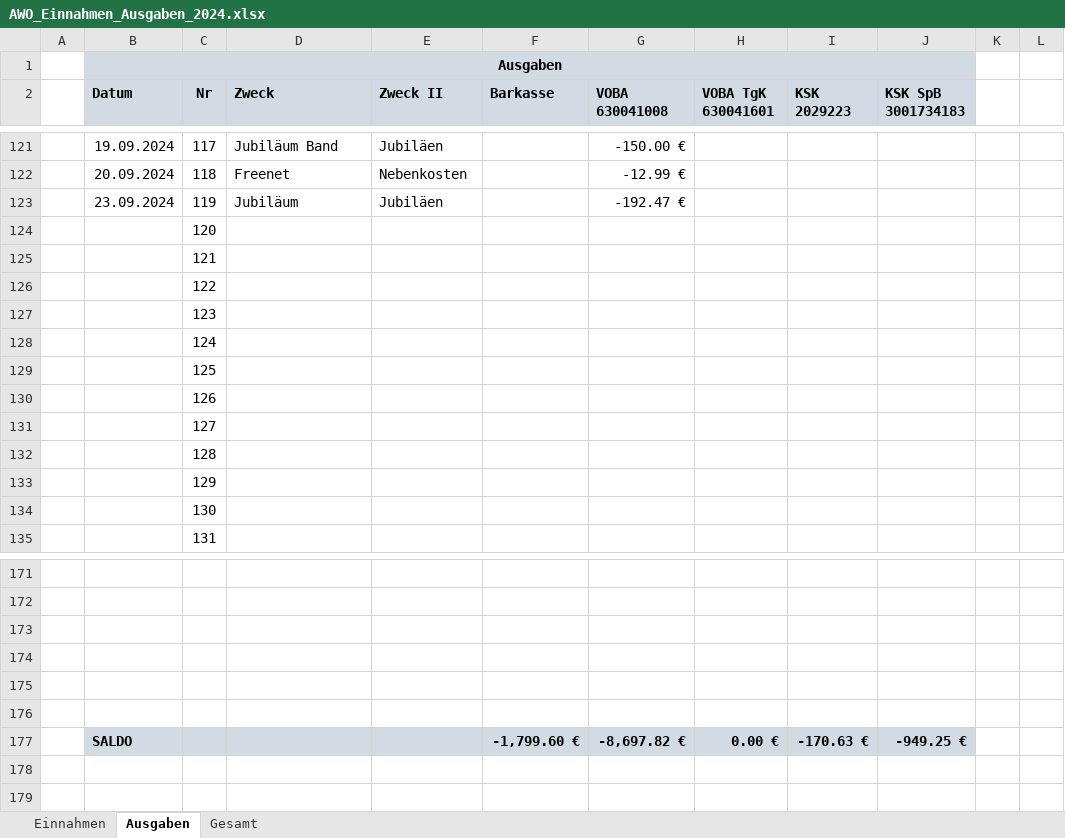
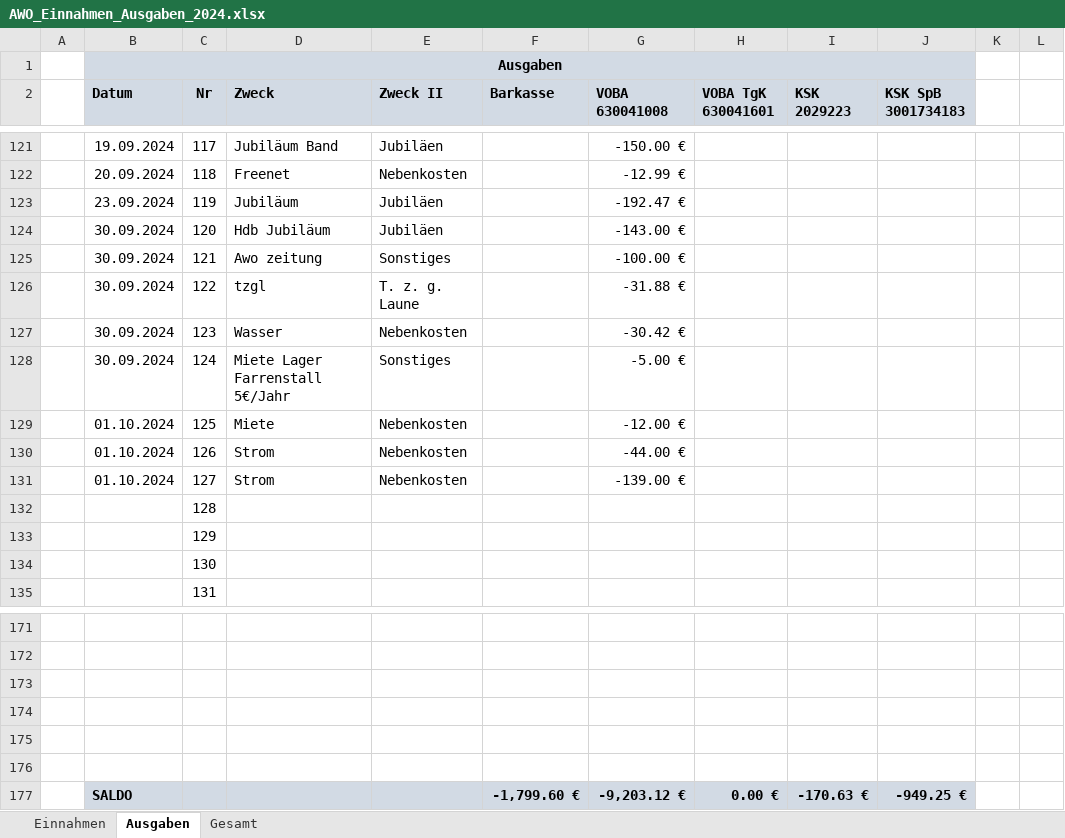
Before and after one commit to bwildner/AWO, an Excel workbook: 2024/AWO_Einnahmen_Ausgaben_2024.xlsx, sheet Ausgaben, drawn as a sheet; only a part is shown, gaps mark what is left out; values as stored, in another font and other column widths than the file's, no borders; conditional formats not drawn; the diff names each change by its address in the sheet, - before the commit and + after, or states it on an @@ line.

```diff
--- a/2024/AWO_Einnahmen_Ausgaben_2024.xlsx (sheet Ausgaben)
+++ b/2024/AWO_Einnahmen_Ausgaben_2024.xlsx (sheet Ausgaben)
-B124:B128 (Datum): (empty)
+B124:B128 (Datum): 30.09.2024
-D124 (Zweck): (empty)
+D124 (Zweck): Hdb Jubiläum
-E124 (Zweck II): (empty)
+E124 (Zweck II): Jubiläen
-G124 (VOBA 630041008): (empty)
+G124 (VOBA 630041008): -143.00 €
-D125 (Zweck): (empty)
+D125 (Zweck): Awo zeitung
-E125 (Zweck II): (empty)
+E125 (Zweck II): Sonstiges
-G125 (VOBA 630041008): (empty)
+G125 (VOBA 630041008): -100.00 €
-D126 (Zweck): (empty)
+D126 (Zweck): tzgl
-E126 (Zweck II): (empty)
+E126 (Zweck II): T. z. g. Laune
-G126 (VOBA 630041008): (empty)
+G126 (VOBA 630041008): -31.88 €
-D127 (Zweck): (empty)
+D127 (Zweck): Wasser
-E127 (Zweck II): (empty)
+E127 (Zweck II): Nebenkosten
-G127 (VOBA 630041008): (empty)
+G127 (VOBA 630041008): -30.42 €
-D128 (Zweck): (empty)
+D128 (Zweck): Miete Lager Farrenstall 5€/Jahr
-E128 (Zweck II): (empty)
+E128 (Zweck II): Sonstiges
-G128 (VOBA 630041008): (empty)
+G128 (VOBA 630041008): -5.00 €
-B129:B131 (Datum): (empty)
+B129:B131 (Datum): 01.10.2024
-D129 (Zweck): (empty)
+D129 (Zweck): Miete
-E129:E131 (Zweck II): (empty)
+E129:E131 (Zweck II): Nebenkosten
-G129 (VOBA 630041008): (empty)
+G129 (VOBA 630041008): -12.00 €
-D130:D131 (Zweck): (empty)
+D130:D131 (Zweck): Strom
-G130 (VOBA 630041008): (empty)
+G130 (VOBA 630041008): -44.00 €
-G131 (VOBA 630041008): (empty)
+G131 (VOBA 630041008): -139.00 €
-G177 (VOBA 630041008): -8,697.82 €
+G177 (VOBA 630041008): -9,203.12 €
```
Also changed, not shown: sheet Einnahmen, 4 other files.
